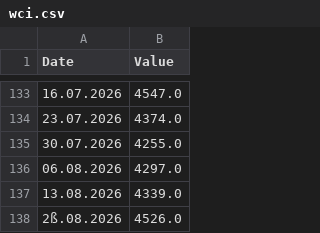
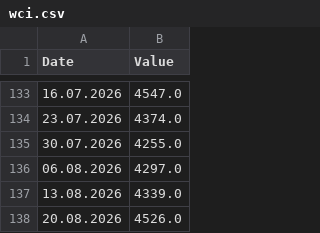
Before and after one commit to DoiEnnoson/freight-indices-newsletter, a CSV file: data/wci.csv, drawn as a sheet; only a part is shown, gaps mark what is left out.

Commit message:
Update wci.csv

```diff
--- a/data/wci.csv
+++ b/data/wci.csv
@@ -137,2 +137,2 @@ Date,Value
 13.08.2026,4339.0
-2ß.08.2026,4526.0
+20.08.2026,4526.0
```
